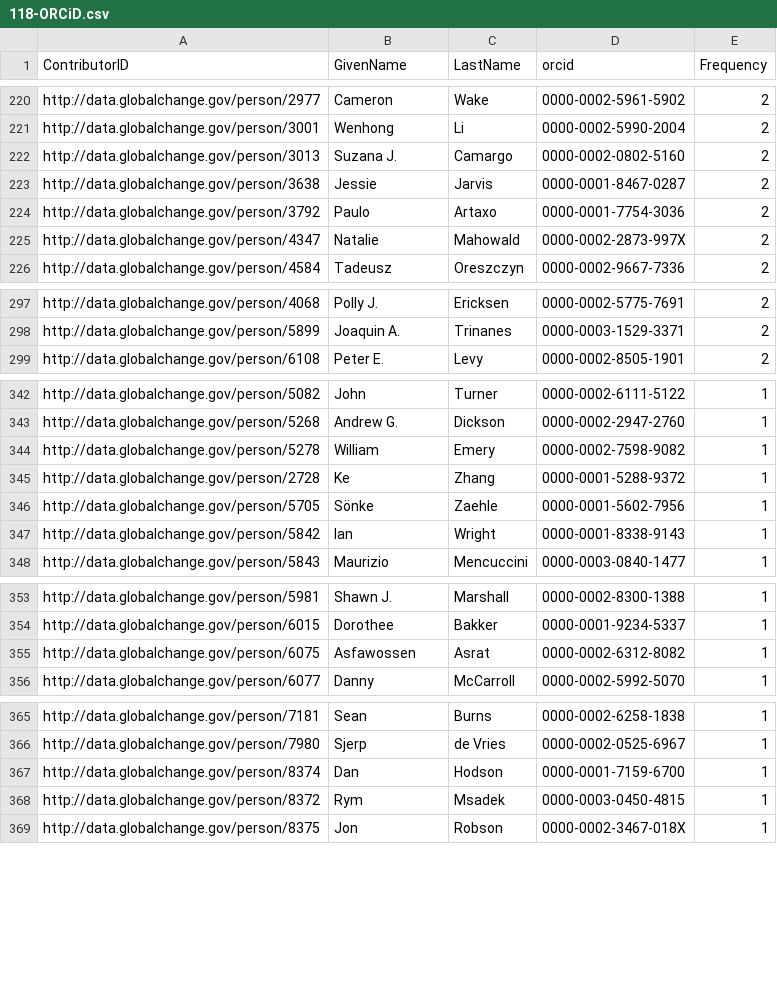
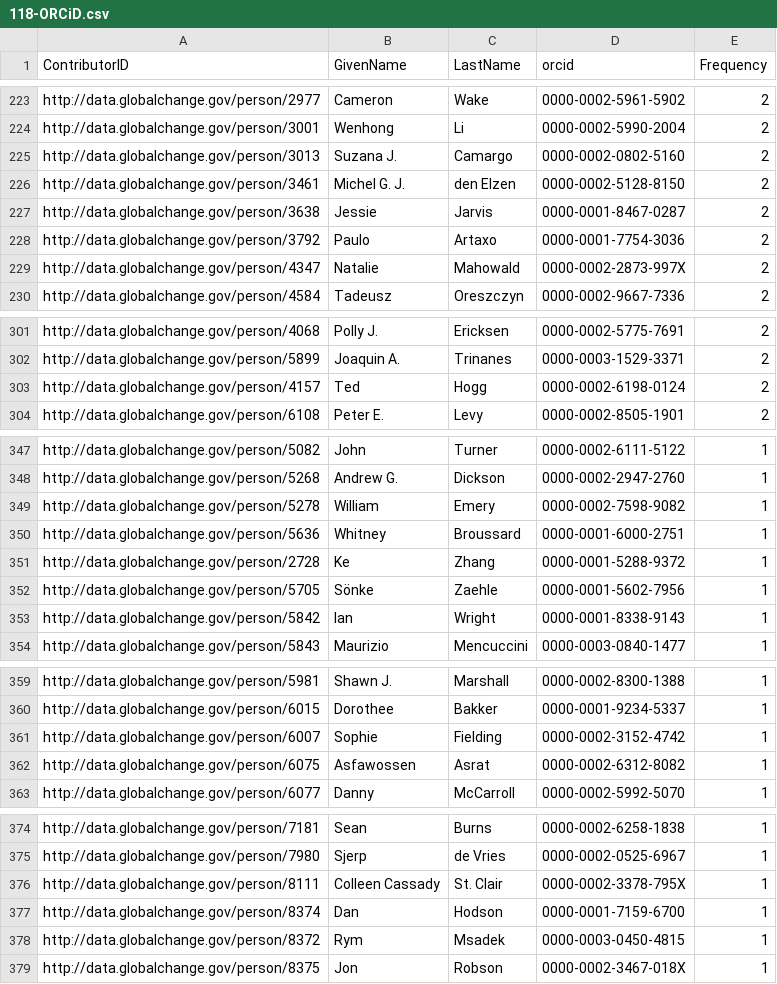
Before and after one commit to USGCRP/gcis-sparql, a CSV file: 118-ORCiD.csv, drawn as a sheet; only a part is shown, gaps mark what is left out; the diff covers the shown part only.

```diff
--- a/118-ORCiD.csv
+++ b/118-ORCiD.csv
@@ -222,2 +225,3 @@
 "http://data.globalchange.gov/person/3013","Suzana J.","Camargo","0000-0002-0802-5160",2
+"http://data.globalchange.gov/person/3461","Michel G. J.","den Elzen","0000-0002-5128-8150",2
 "http://data.globalchange.gov/person/3638","Jessie","Jarvis","0000-0001-8467-0287",2
@@ -298,2 +302,3 @@
 "http://data.globalchange.gov/person/5899","Joaquin A.","Trinanes","0000-0003-1529-3371",2
+"http://data.globalchange.gov/person/4157","Ted","Hogg","0000-0002-6198-0124",2
 "http://data.globalchange.gov/person/6108","Peter E.","Levy","0000-0002-8505-1901",2
@@ -344,2 +349,3 @@
 "http://data.globalchange.gov/person/5278","William","Emery","0000-0002-7598-9082",1
+"http://data.globalchange.gov/person/5636","Whitney","Broussard","0000-0001-6000-2751",1
 "http://data.globalchange.gov/person/2728","Ke","Zhang","0000-0001-5288-9372",1
@@ -354,2 +360,3 @@
 "http://data.globalchange.gov/person/6015","Dorothee","Bakker","0000-0001-9234-5337",1
+"http://data.globalchange.gov/person/6007","Sophie","Fielding","0000-0002-3152-4742",1
 "http://data.globalchange.gov/person/6075","Asfawossen","Asrat","0000-0002-6312-8082",1
@@ -366,2 +375,3 @@
 "http://data.globalchange.gov/person/7980","Sjerp","de Vries","0000-0002-0525-6967",1
+"http://data.globalchange.gov/person/8111","Colleen Cassady","St. Clair","0000-0002-3378-795X",1
 "http://data.globalchange.gov/person/8374","Dan","Hodson","0000-0001-7159-6700",1
```
Also changed, not shown: 25 added rows, 2 removed rows and 1 edited cell elsewhere in this file.
